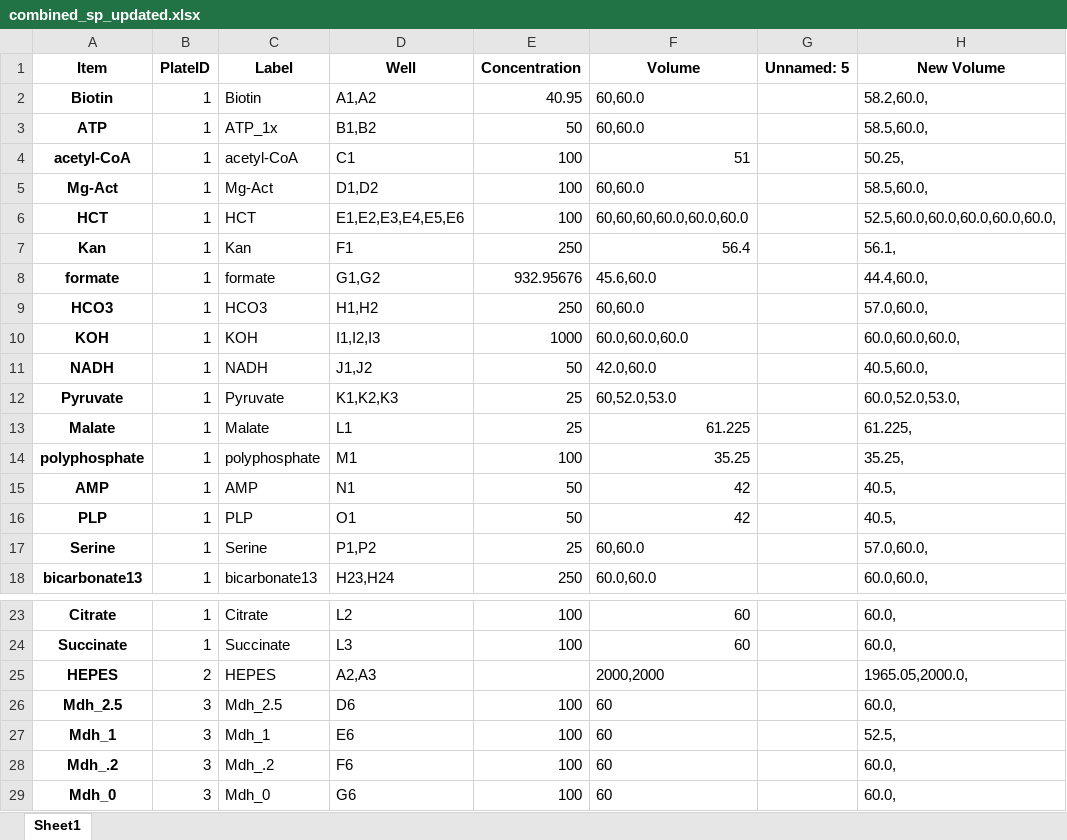
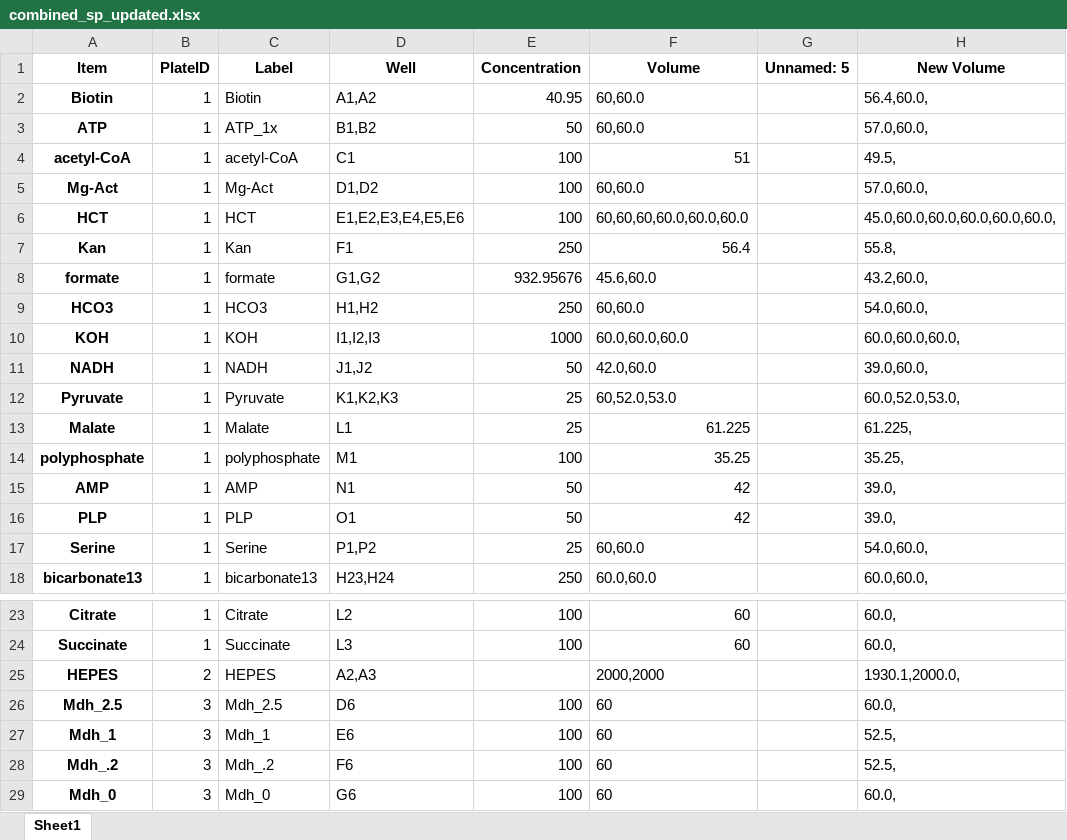
Before and after one commit to carothersresearch/WHISPR, an Excel workbook: Experiments/221227_Mdh/combined_sp_updated.xlsx, sheet Sheet1, drawn as a sheet; only a part is shown, gaps mark what is left out; values as stored, in another font and other column widths than the file's, no borders; the diff names each change by its address in the sheet, - before the commit and + after, or states it on an @@ line.

```diff
--- a/Experiments/221227_Mdh/combined_sp_updated.xlsx (sheet Sheet1)
+++ b/Experiments/221227_Mdh/combined_sp_updated.xlsx (sheet Sheet1)
-H2 (New Volume): 58.2,60.0,
+H2 (New Volume): 56.4,60.0,
-H3 (New Volume): 58.5,60.0,
+H3 (New Volume): 57.0,60.0,
-H4 (New Volume): 50.25,
+H4 (New Volume): 49.5,
-H5 (New Volume): 58.5,60.0,
+H5 (New Volume): 57.0,60.0,
-H6 (New Volume): 52.5,60.0,60.0,60.0,60.0,60.0,
+H6 (New Volume): 45.0,60.0,60.0,60.0,60.0,60.0,
-H7 (New Volume): 56.1,
+H7 (New Volume): 55.8,
-H8 (New Volume): 44.4,60.0,
+H8 (New Volume): 43.2,60.0,
-H9 (New Volume): 57.0,60.0,
+H9 (New Volume): 54.0,60.0,
-H11 (New Volume): 40.5,60.0,
+H11 (New Volume): 39.0,60.0,
-H15:H16 (New Volume): 40.5,
+H15:H16 (New Volume): 39.0,
-H17 (New Volume): 57.0,60.0,
+H17 (New Volume): 54.0,60.0,
-H25 (New Volume): 1965.05,2000.0,
+H25 (New Volume): 1930.1,2000.0,
-H28 (New Volume): 60.0,
+H28 (New Volume): 52.5,
```
Also changed, not shown: 6 other files.
